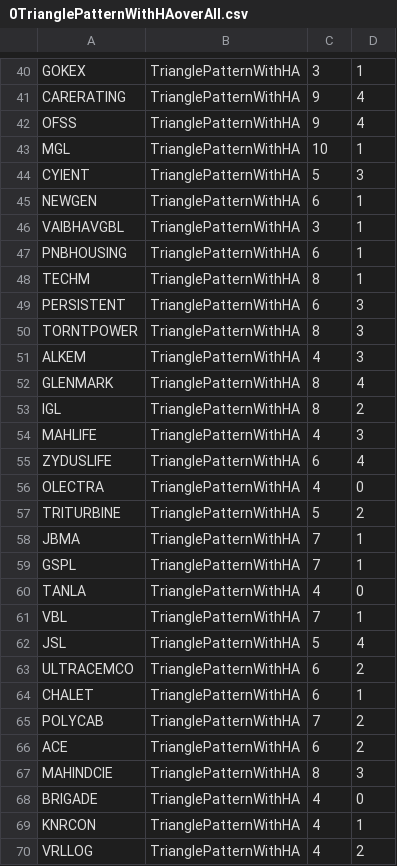
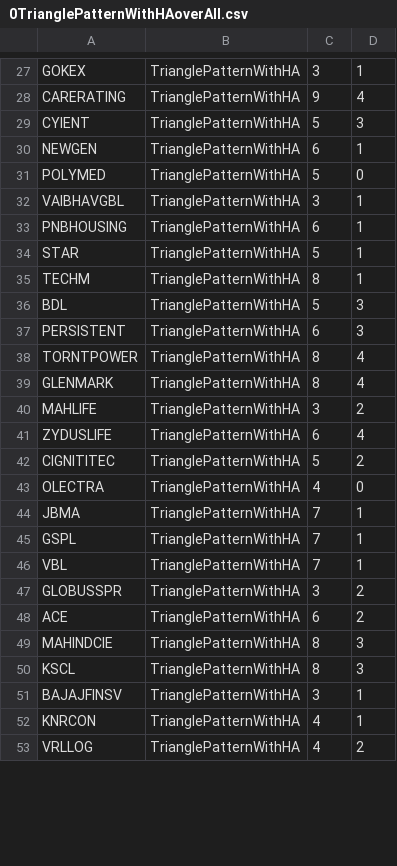
Before and after one commit to bentx/StockSpell, a CSV file: Results/overall/0TrianglePatternWithHAoverAll.csv, drawn as a sheet; only a part is shown, gaps mark what is left out; the diff covers the shown part only.

```diff
--- a/Results/overall/0TrianglePatternWithHAoverAll.csv
+++ b/Results/overall/0TrianglePatternWithHAoverAll.csv
@@ -41,29 +28,25 @@ GOKEX,TrianglePatternWithHA,3,1
 CARERATING,TrianglePatternWithHA,9,4
-OFSS,TrianglePatternWithHA,9,4
-MGL,TrianglePatternWithHA,10,1
 CYIENT,TrianglePatternWithHA,5,3
 NEWGEN,TrianglePatternWithHA,6,1
+POLYMED,TrianglePatternWithHA,5,0
 VAIBHAVGBL,TrianglePatternWithHA,3,1
 PNBHOUSING,TrianglePatternWithHA,6,1
+STAR,TrianglePatternWithHA,5,1
 TECHM,TrianglePatternWithHA,8,1
+BDL,TrianglePatternWithHA,5,3
 PERSISTENT,TrianglePatternWithHA,6,3
-TORNTPOWER,TrianglePatternWithHA,8,3
-ALKEM,TrianglePatternWithHA,4,3
+TORNTPOWER,TrianglePatternWithHA,8,4
 GLENMARK,TrianglePatternWithHA,8,4
-IGL,TrianglePatternWithHA,8,2
-MAHLIFE,TrianglePatternWithHA,4,3
+MAHLIFE,TrianglePatternWithHA,3,2
 ZYDUSLIFE,TrianglePatternWithHA,6,4
+CIGNITITEC,TrianglePatternWithHA,5,2
 OLECTRA,TrianglePatternWithHA,4,0
-TRITURBINE,TrianglePatternWithHA,5,2
 JBMA,TrianglePatternWithHA,7,1
 GSPL,TrianglePatternWithHA,7,1
-TANLA,TrianglePatternWithHA,4,0
 VBL,TrianglePatternWithHA,7,1
-JSL,TrianglePatternWithHA,5,4
-ULTRACEMCO,TrianglePatternWithHA,6,2
-CHALET,TrianglePatternWithHA,6,1
-POLYCAB,TrianglePatternWithHA,7,2
+GLOBUSSPR,TrianglePatternWithHA,3,2
 ACE,TrianglePatternWithHA,6,2
 MAHINDCIE,TrianglePatternWithHA,8,3
-BRIGADE,TrianglePatternWithHA,4,0
+KSCL,TrianglePatternWithHA,8,3
+BAJAJFINSV,TrianglePatternWithHA,3,1
 KNRCON,TrianglePatternWithHA,4,1
```
Also changed, not shown: 7 added rows, 22 removed rows and 12 edited cells elsewhere in this file, Results/details/1WA10data.csv, Results/details/1WA20data.csv, 25 other files.
